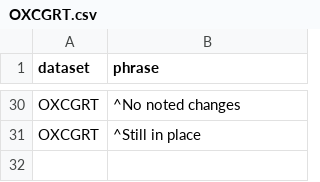
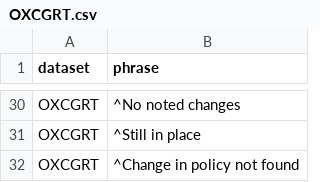
Before and after one commit to prakashsarnobat/WHO_PHSM_Cleaning_Prakash, a CSV file: config/no_update_phrase/OXCGRT.csv, drawn as a sheet; only a part is shown, gaps mark what is left out.

Commit message:
new phrase

```diff
--- a/config/no_update_phrase/OXCGRT.csv
+++ b/config/no_update_phrase/OXCGRT.csv
@@ -31 +31,2 @@ OXCGRT,^No noted changes
 OXCGRT,^Still in place
+OXCGRT,^Change in policy not found
```
